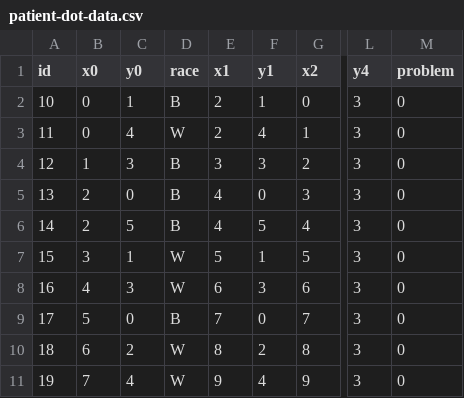
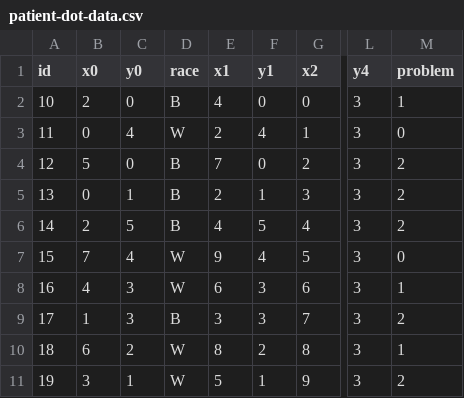
Before and after one commit to kawilliams/bias-visualizations, a CSV file: data/patient-dot-data.csv, drawn as a sheet; only a part is shown, gaps mark what is left out; the diff covers the shown part only; the diff names each change by its address in the sheet, - before the commit and + after, or states it on an @@ line.

Commit message:
Change problem values

```diff
--- a/data/patient-dot-data.csv
+++ b/data/patient-dot-data.csv
-B2 (x0): 0
+B2 (x0): 2
-C2 (y0): 1
+C2 (y0): 0
-E2 (x1): 2
+E2 (x1): 4
-F2 (y1): 1
+F2 (y1): 0
-M2 (problem): 0
+M2 (problem): 1
-B4 (x0): 1
+B4 (x0): 5
-C4 (y0): 3
+C4 (y0): 0
-E4 (x1): 3
+E4 (x1): 7
-F4 (y1): 3
+F4 (y1): 0
-M4:M6 (problem): 0
+M4:M6 (problem): 2
-B5 (x0): 2
+B5 (x0): 0
-C5 (y0): 0
+C5 (y0): 1
-E5 (x1): 4
+E5 (x1): 2
-F5 (y1): 0
+F5 (y1): 1
-B7 (x0): 3
+B7 (x0): 7
-C7 (y0): 1
+C7 (y0): 4
-E7 (x1): 5
+E7 (x1): 9
-F7 (y1): 1
+F7 (y1): 4
-M8 (problem): 0
+M8 (problem): 1
-B9 (x0): 5
+B9 (x0): 1
-C9 (y0): 0
+C9 (y0): 3
-E9 (x1): 7
+E9 (x1): 3
-F9 (y1): 0
+F9 (y1): 3
-M9 (problem): 0
+M9 (problem): 2
-M10 (problem): 0
+M10 (problem): 1
-B11 (x0): 7
+B11 (x0): 3
-C11 (y0): 4
+C11 (y0): 1
-E11 (x1): 9
+E11 (x1): 5
-F11 (y1): 4
+F11 (y1): 1
-M11 (problem): 0
+M11 (problem): 2
```
Also changed, not shown: 24 edited cells elsewhere in this file.
